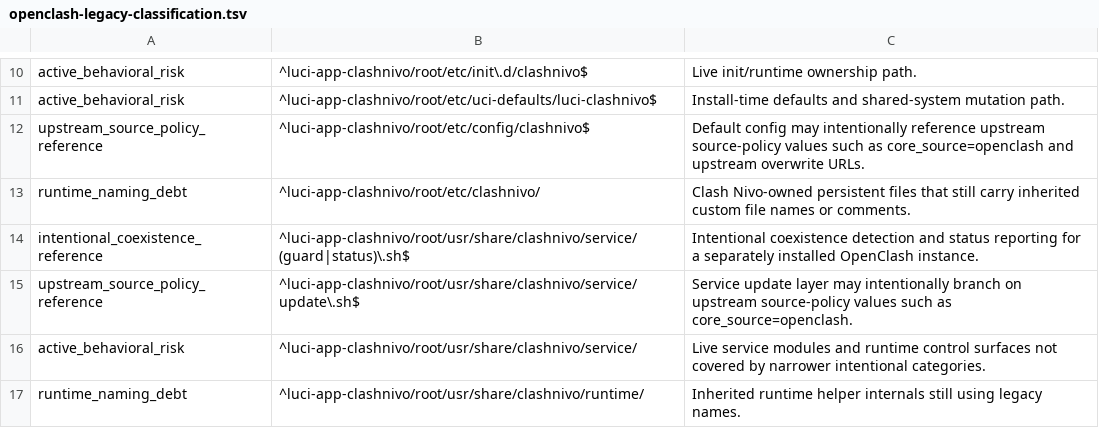
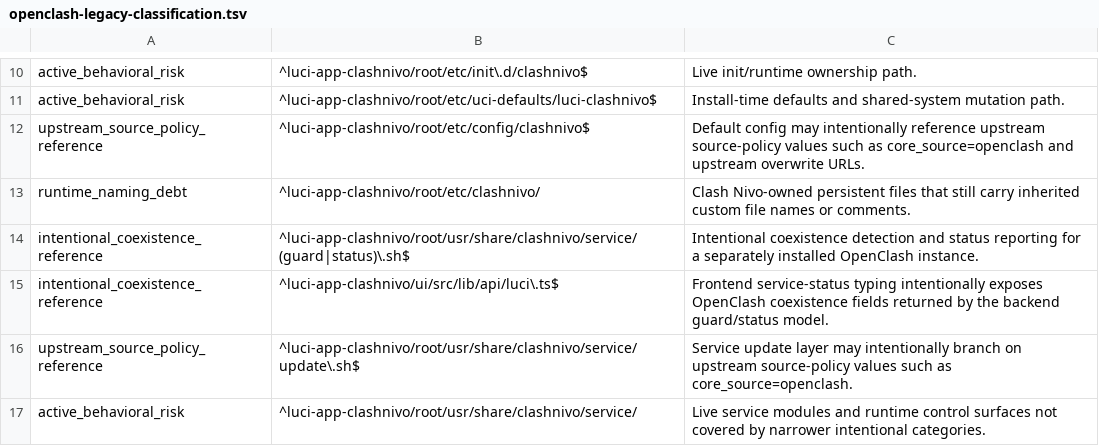
Before and after one commit to gorillapower/OpenClash, a TSV file: luci-app-clashnivo/tools/openclash-legacy-classification.tsv, drawn as a sheet; only a part is shown, gaps mark what is left out; the shorter side is filled out with more unchanged rows.

Commit message:
refactor: remove stale frontend runtime debt

```diff
--- a/luci-app-clashnivo/tools/openclash-legacy-classification.tsv
+++ b/luci-app-clashnivo/tools/openclash-legacy-classification.tsv
@@ -14,2 +14,3 @@ runtime_naming_debt	^luci-app-clashnivo/root/etc/clashnivo/	Clash Nivo-owned per
 intentional_coexistence_reference	^luci-app-clashnivo/root/usr/share/clashnivo/service/(guard|status)\.sh$	Intentional coexistence detection and status reporting for a separately installed OpenClash instance.
+intentional_coexistence_reference	^luci-app-clashnivo/ui/src/lib/api/luci\.ts$	Frontend service-status typing intentionally exposes OpenClash coexistence fields returned by the backend guard/status model.
 upstream_source_policy_reference	^luci-app-clashnivo/root/usr/share/clashnivo/service/update\.sh$	Service update layer may intentionally branch on upstream source-policy values such as core_source=openclash.
```
Also changed, not shown: 5 other files.
